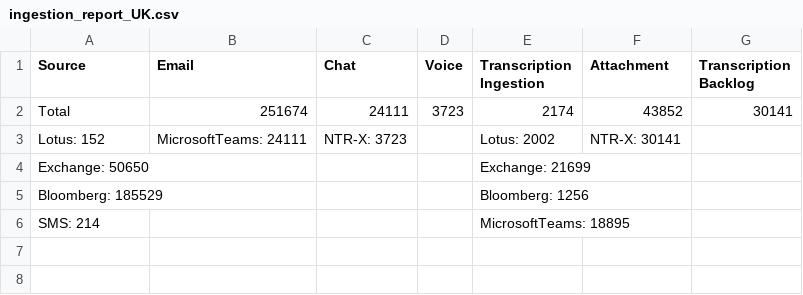
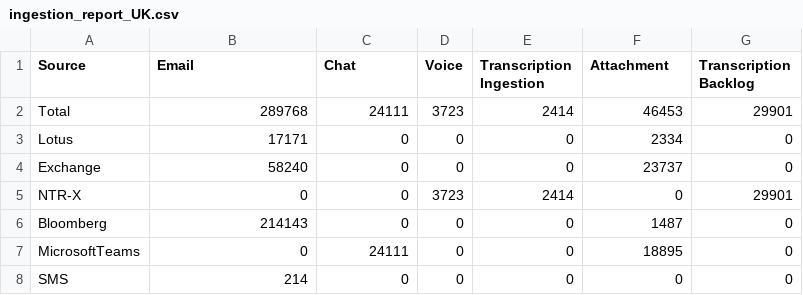
Before and after one commit to rohitsawantnice/dummy-ingestion-reports, a CSV file: ingestion_report_UK.csv, drawn as a sheet.

Commit message:
Update ingestion_report_UK.csv

```diff
--- a/ingestion_report_UK.csv
+++ b/ingestion_report_UK.csv
@@ -1,6 +1,8 @@
 Source,Email,Chat,Voice,Transcription Ingestion,Attachment,Transcription Backlog
-Total,251674,24111,3723,2174,43852,30141
-"Lotus: 152","MicrosoftTeams: 24111","NTR-X: 3723","","Lotus: 2002","NTR-X: 30141"
-"Exchange: 50650","","","","Exchange: 21699",""
-"Bloomberg: 185529","","","","Bloomberg: 1256",""
-"SMS: 214","","","","MicrosoftTeams: 18895",""
+Total,289768,24111,3723,2414,46453,29901
+Lotus,17171,0,0,0,2334,0
+Exchange,58240,0,0,0,23737,0
+NTR-X,0,0,3723,2414,0,29901
+Bloomberg,214143,0,0,0,1487,0
+MicrosoftTeams,0,24111,0,0,18895,0
+SMS,214,0,0,0,0,0
```
